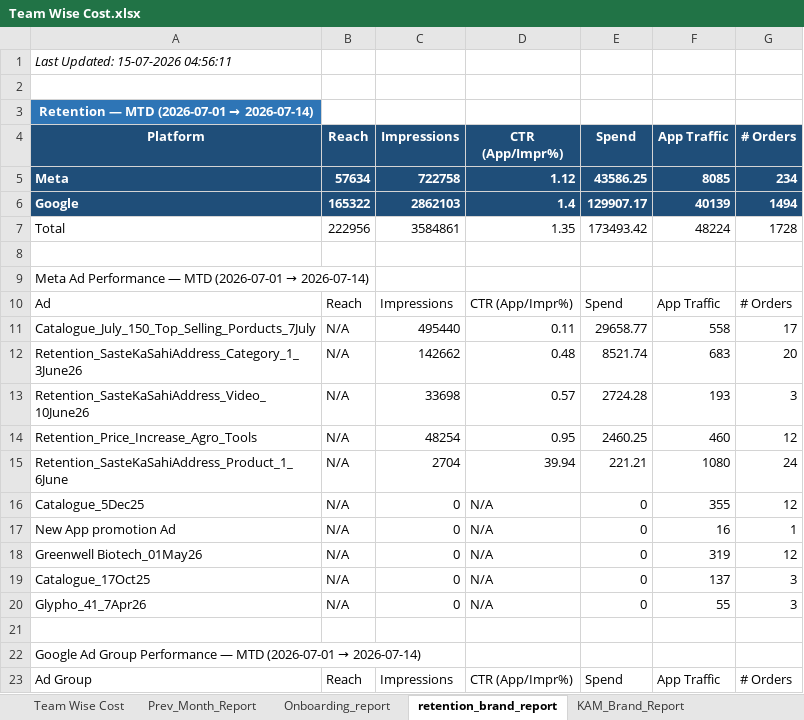
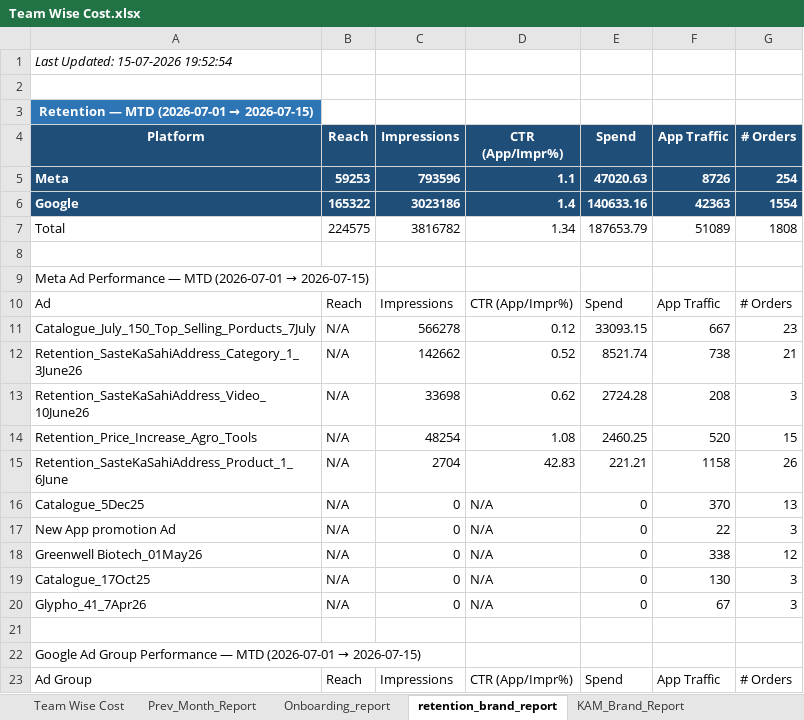
Before and after one commit to ankitbk-gm/auto_ads_report_bot, an Excel workbook: reports/Team Wise Cost.xlsx, sheet retention_brand_report, drawn as a sheet; only a part is shown; values as stored, in another font and other column widths than the file's, no borders; removed rows and columns are numbered as before the commit, all else as after; the diff covers the shown part only; the diff names each change by its address in the sheet, - before the commit and + after, or states it on an @@ line.

```diff
--- a/reports/Team Wise Cost.xlsx (sheet retention_brand_report)
+++ b/reports/Team Wise Cost.xlsx (sheet retention_brand_report)
-A1 (Platform): Last Updated: 15-07-2026 04:56:11
+A1 (Platform): Last Updated: 15-07-2026 19:52:54
@@ A3 (Platform): Retention — MTD (2026-07-01 → 2026-07-14) → Retention — MTD (2026-07-01 → 2026-07-15) @@
-row 5: Meta | 57634 | 722758 | 1.12 | 43586.25 | 8085 | 234
+row 5: Meta | 59253 | 793596 | 1.1 | 47020.63 | 8726 | 254
-C6 (Impressions): 2862103
+C6 (Impressions): 3023186
-E6 (Spend): 129907.17
+E6 (Spend): 140633.16
-F6 (App Traffic): 40139
+F6 (App Traffic): 42363
-G6 (# Orders): 1494
+G6 (# Orders): 1554
-row 7: Total | 222956 | 3584861 | 1.35 | 173493.42 | 48224 | 1728
+row 7: Total | 224575 | 3816782 | 1.34 | 187653.79 | 51089 | 1808
@@ A9 (Platform): …(2026-07-01 → 2026-07-14) → …(2026-07-01 → 2026-07-15) @@
-row 11: Catalogue_July_150_Top_Selling_Porducts_7July | N/A | 495440 | 0.11 | 29658.77 | 558 | 17
+row 11: Catalogue_July_150_Top_Selling_Porducts_7July | N/A | 566278 | 0.12 | 33093.15 | 667 | 23
-D12 (CTR (App/Impr%)): 0.48
+D12 (CTR (App/Impr%)): 0.52
-F12 (App Traffic): 683
+F12 (App Traffic): 738
-G12 (# Orders): 20
+G12 (# Orders): 21
-D13 (CTR (App/Impr%)): 0.57
+D13 (CTR (App/Impr%)): 0.62
-F13 (App Traffic): 193
+F13 (App Traffic): 208
-D14 (CTR (App/Impr%)): 0.95
+D14 (CTR (App/Impr%)): 1.08
-F14 (App Traffic): 460
+F14 (App Traffic): 520
-G14 (# Orders): 12
+G14 (# Orders): 15
-D15 (CTR (App/Impr%)): 39.94
+D15 (CTR (App/Impr%)): 42.83
-F15 (App Traffic): 1080
+F15 (App Traffic): 1158
-G15 (# Orders): 24
+G15 (# Orders): 26
-F16 (App Traffic): 355
+F16 (App Traffic): 370
-G16 (# Orders): 12
+G16 (# Orders): 13
-F17 (App Traffic): 16
+F17 (App Traffic): 22
-G17 (# Orders): 1
+G17 (# Orders): 3
-F18 (App Traffic): 319
+F18 (App Traffic): 338
-F19 (App Traffic): 137
+F19 (App Traffic): 130
-F20 (App Traffic): 55
+F20 (App Traffic): 67
@@ A22 (Platform): …(2026-07-01 → 2026-07-14) → …(2026-07-01 → 2026-07-15) @@
```
Also changed, not shown: 10 added rows, 10 removed rows and 25 edited cells elsewhere in this sheet, sheet Onboarding_report, sheet Campaign_Performance_Report, sheet Team Wise Cost, sheet KAM_Brand_Report, sheet Inapp_Sale_Report, sheet Inapp_Subcat_Report, 1 more sheet.
